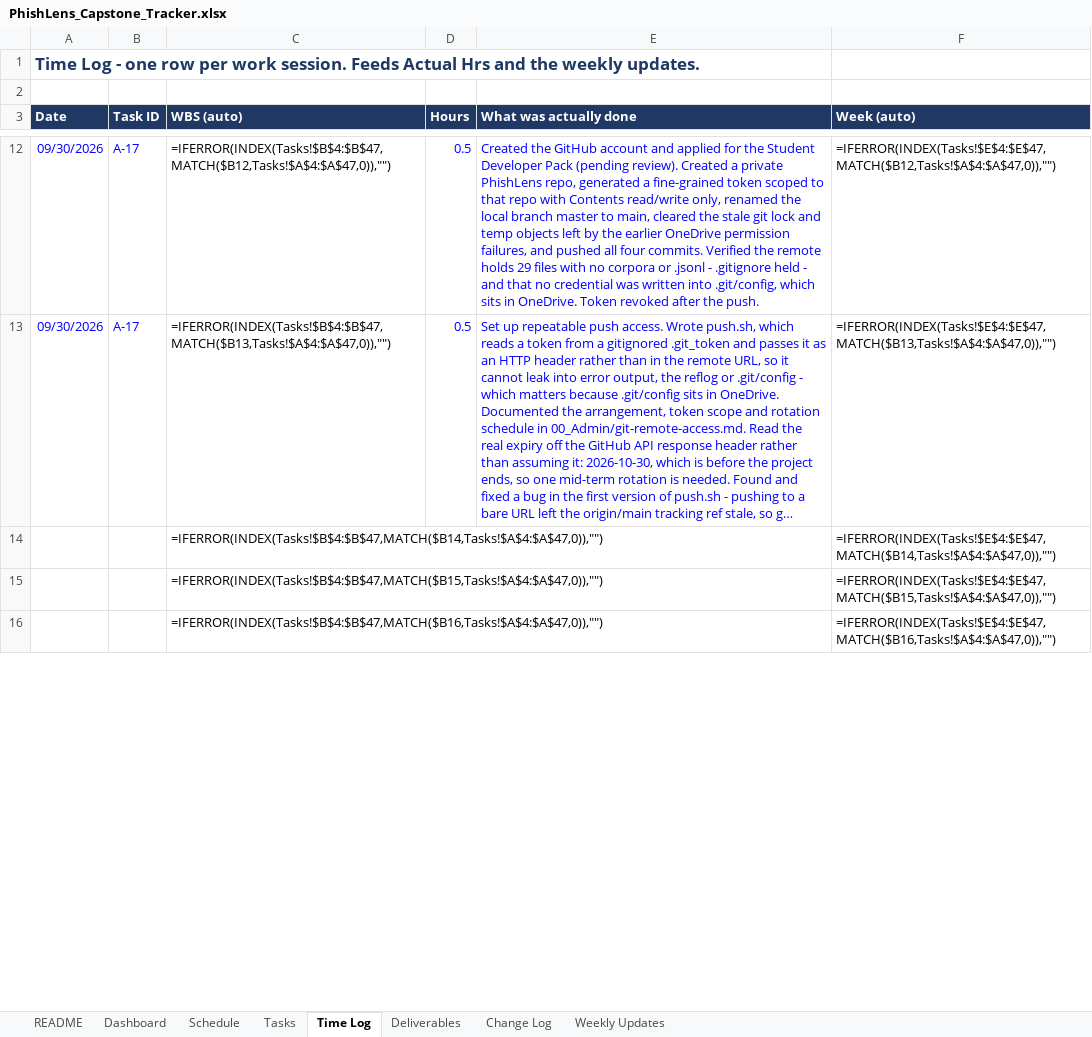
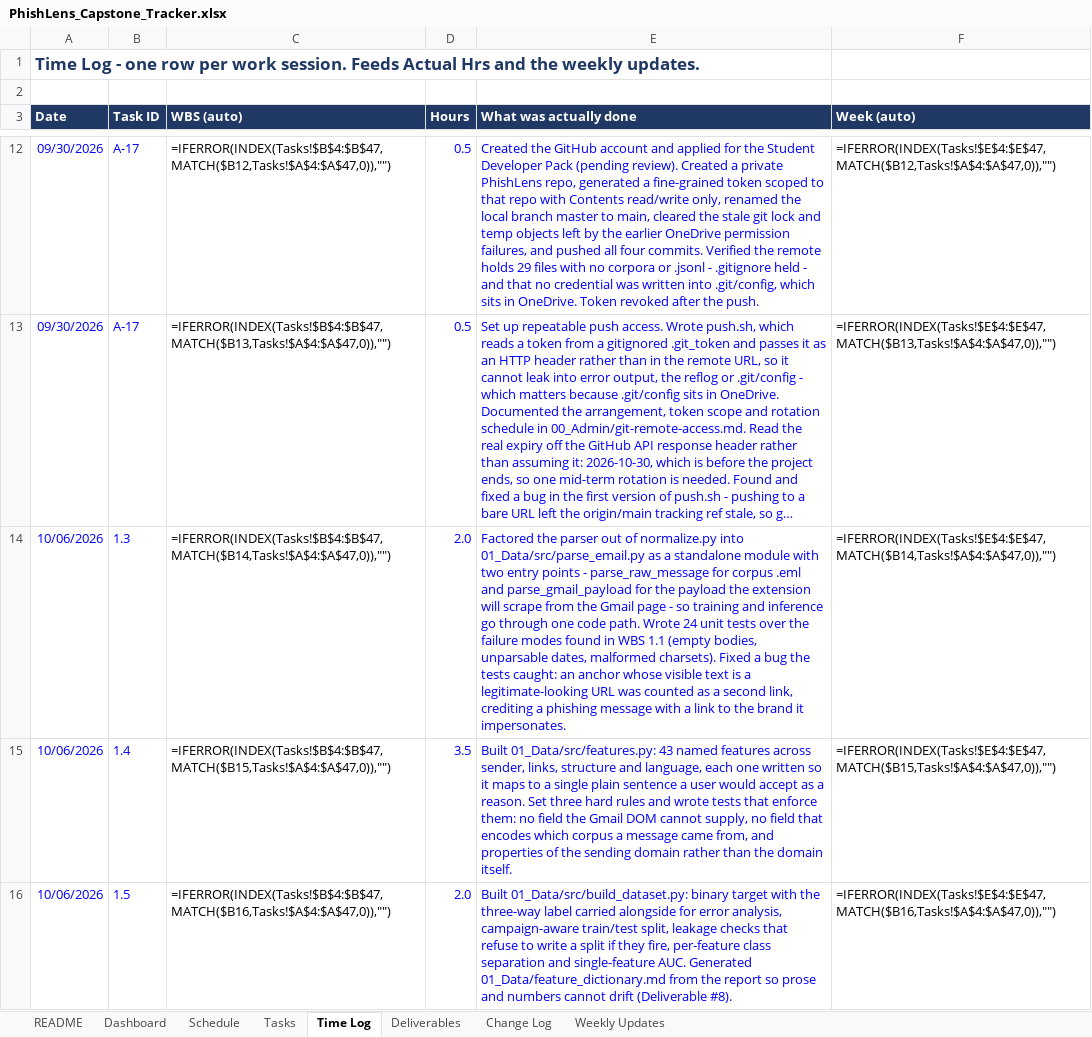
Before and after one commit to connorschell/PhishLens, an Excel workbook: PhishLens_Capstone_Tracker.xlsx, sheet Time Log, drawn as a sheet; only a part is shown, gaps mark what is left out; long unchanged cells end in …; values as stored, in another font and other column widths than the file's, no borders; formulas without a stored value are shown as written; the diff covers the shown part only; the diff names each change by its address in the sheet, - before the commit and + after, or states it on an @@ line.

```diff
--- a/PhishLens_Capstone_Tracker.xlsx (sheet Time Log)
+++ b/PhishLens_Capstone_Tracker.xlsx (sheet Time Log)
-A14:A16 (Date): (empty)
+A14:A16 (Date): 10/06/2026
-B14 (Task ID): (empty)
+B14 (Task ID): 1.3
-D14 (Hours): (empty)
+D14 (Hours): 2.0
-E14 (What was actually done): (empty)
+E14 (What was actually done): Factored the parser out of normalize.py into 01_Data/src/parse_email.py as a standalone module with two entry points - parse_raw_message for corpus .eml and parse_gmail_payload for the payload the extension will scrape from the Gmail page - so training and inference go through one code path. Wrote 24 unit tests over the failure modes found in WBS 1.1 (empty bodies, unparsable dates, malformed charsets). Fixed a bug the tests caught: an anchor whose visible text is a legitimate-looking URL was counted as a second link, crediting a phishing message with a link to the brand it impersonates.
-B15 (Task ID): (empty)
+B15 (Task ID): 1.4
-D15 (Hours): (empty)
+D15 (Hours): 3.5
-E15 (What was actually done): (empty)
+E15 (What was actually done): Built 01_Data/src/features.py: 43 named features across sender, links, structure and language, each one written so it maps to a single plain sentence a user would accept as a reason. Set three hard rules and wrote tests that enforce them: no field the Gmail DOM cannot supply, no field that encodes which corpus a message came from, and properties of the sending domain rather than the domain itself.
-B16 (Task ID): (empty)
+B16 (Task ID): 1.5
-D16 (Hours): (empty)
+D16 (Hours): 2.0
-E16 (What was actually done): (empty)
+E16 (What was actually done): Built 01_Data/src/build_dataset.py: binary target with the three-way label carried alongside for error analysis, campaign-aware train/test split, leakage checks that refuse to write a split if they fire, per-feature class separation and single-feature AUC. Generated 01_Data/feature_dictionary.md from the report so prose and numbers cannot drift (Deliverable #8).
```
Also changed, not shown: 8 edited cells elsewhere in this sheet, sheet Change Log, sheet Tasks, sheet Weekly Updates, sheet Deliverables, 11 other files.
